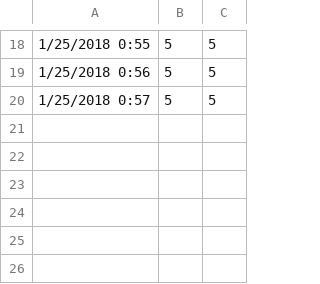
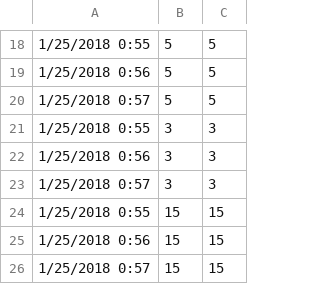
Before and after one commit to cscully-allison/Machine_Learning, a CSV file: RSFKM/newdata.csv, drawn as a sheet; only a part is shown, gaps mark what is left out.

Commit message:
Added a function for better output and verification of data

```diff
--- a/RSFKM/newdata.csv
+++ b/RSFKM/newdata.csv
@@ -20 +20,7 @@
 1/25/2018 0:57,5,5
+1/25/2018 0:55,3,3
+1/25/2018 0:56,3,3
+1/25/2018 0:57,3,3
+1/25/2018 0:55,15,15
+1/25/2018 0:56,15,15
+1/25/2018 0:57,15,15
```
Also changed, not shown: 5 other files.
